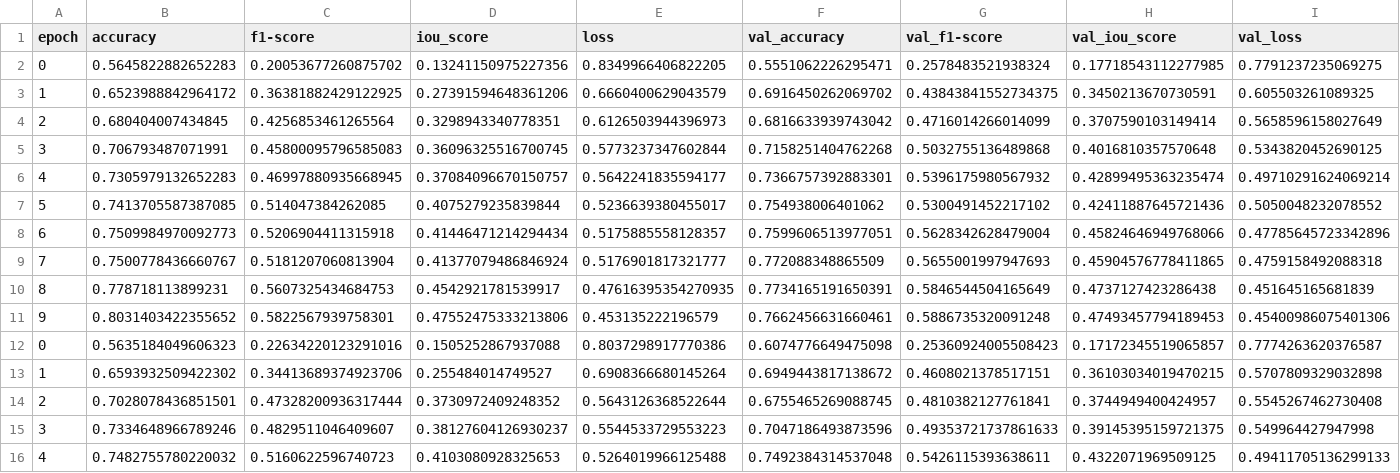
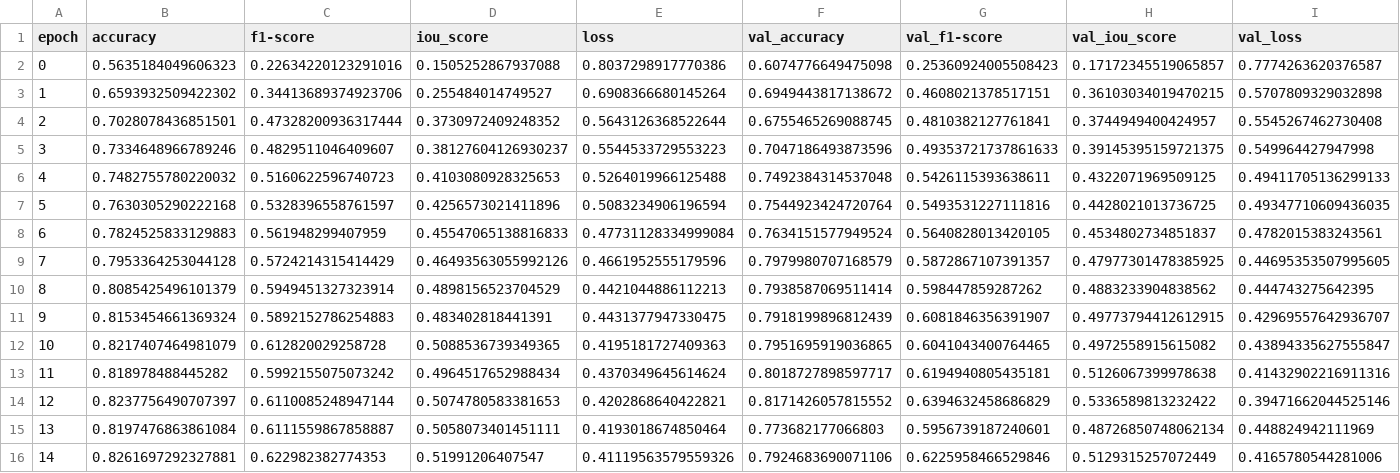
Before and after one commit to Flexlug/DeepLearning, a CSV file: Homework7/myunet_categorical_focal_dice_loss_history.csv, drawn as a sheet; only a part is shown; the shorter side is filled out with more unchanged rows.

```diff
--- a/Homework7/myunet_categorical_focal_dice_loss_history.csv
+++ b/Homework7/myunet_categorical_focal_dice_loss_history.csv
@@ -1,12 +1,2 @@
 epoch,accuracy,f1-score,iou_score,loss,val_accuracy,val_f1-score,val_iou_score,val_loss
-0,0.5645822882652283,0.20053677260875702,0.13241150975227356,0.8349966406822205,0.5551062226295471,0.2578483521938324,0.17718543112277985,0.7791237235069275
-1,0.6523988842964172,0.36381882429122925,0.27391594648361206,0.6660400629043579,0.6916450262069702,0.43843841552734375,0.3450213670730591,0.605503261089325
-2,0.680404007434845,0.4256853461265564,0.3298943340778351,0.6126503944396973,0.6816633939743042,0.4716014266014099,0.3707590103149414,0.5658596158027649
-3,0.706793487071991,0.45800095796585083,0.36096325516700745,0.5773237347602844,0.7158251404762268,0.5032755136489868,0.4016810357570648,0.5343820452690125
-4,0.7305979132652283,0.46997880935668945,0.37084096670150757,0.5642241835594177,0.7366757392883301,0.5396175980567932,0.42899495363235474,0.49710291624069214
-5,0.7413705587387085,0.514047384262085,0.4075279235839844,0.5236639380455017,0.754938006401062,0.5300491452217102,0.42411887645721436,0.5050048232078552
-6,0.7509984970092773,0.5206904411315918,0.41446471214294434,0.5175885558128357,0.7599606513977051,0.5628342628479004,0.45824646949768066,0.47785645723342896
-7,0.7500778436660767,0.5181207060813904,0.41377079486846924,0.5176901817321777,0.772088348865509,0.5655001997947693,0.45904576778411865,0.4759158492088318
-8,0.778718113899231,0.5607325434684753,0.4542921781539917,0.47616395354270935,0.7734165191650391,0.5846544504165649,0.4737127423286438,0.451645165681839
-9,0.8031403422355652,0.5822567939758301,0.47552475333213806,0.453135222196579,0.7662456631660461,0.5886735320091248,0.47493457794189453,0.45400986075401306
 0,0.5635184049606323,0.22634220123291016,0.1505252867937088,0.8037298917770386,0.6074776649475098,0.25360924005508423,0.17172345519065857,0.7774263620376587
```
Also changed, not shown: Homework7/myunet_1_categorical_focal_dice_loss_history.csv, Homework7/myunet_2_categorical_focal_dice_loss_history.csv, 6 other files.
